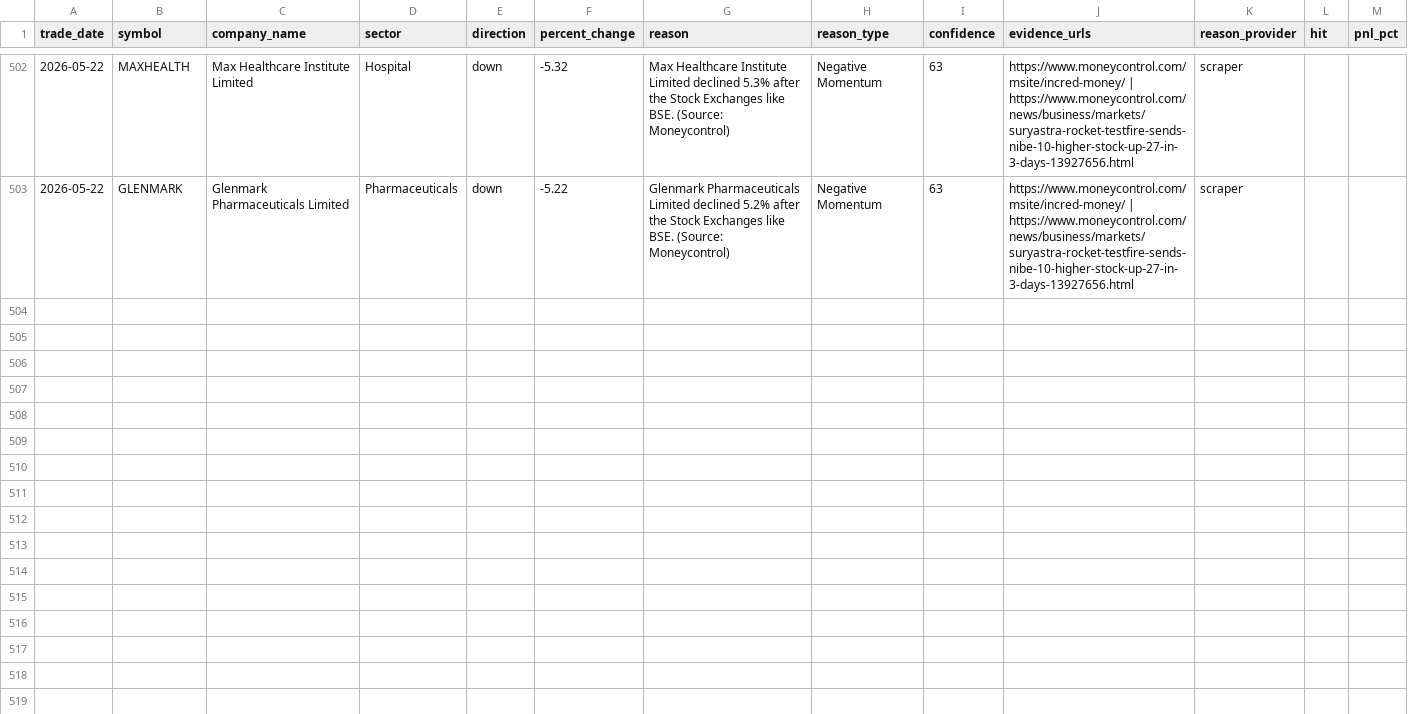
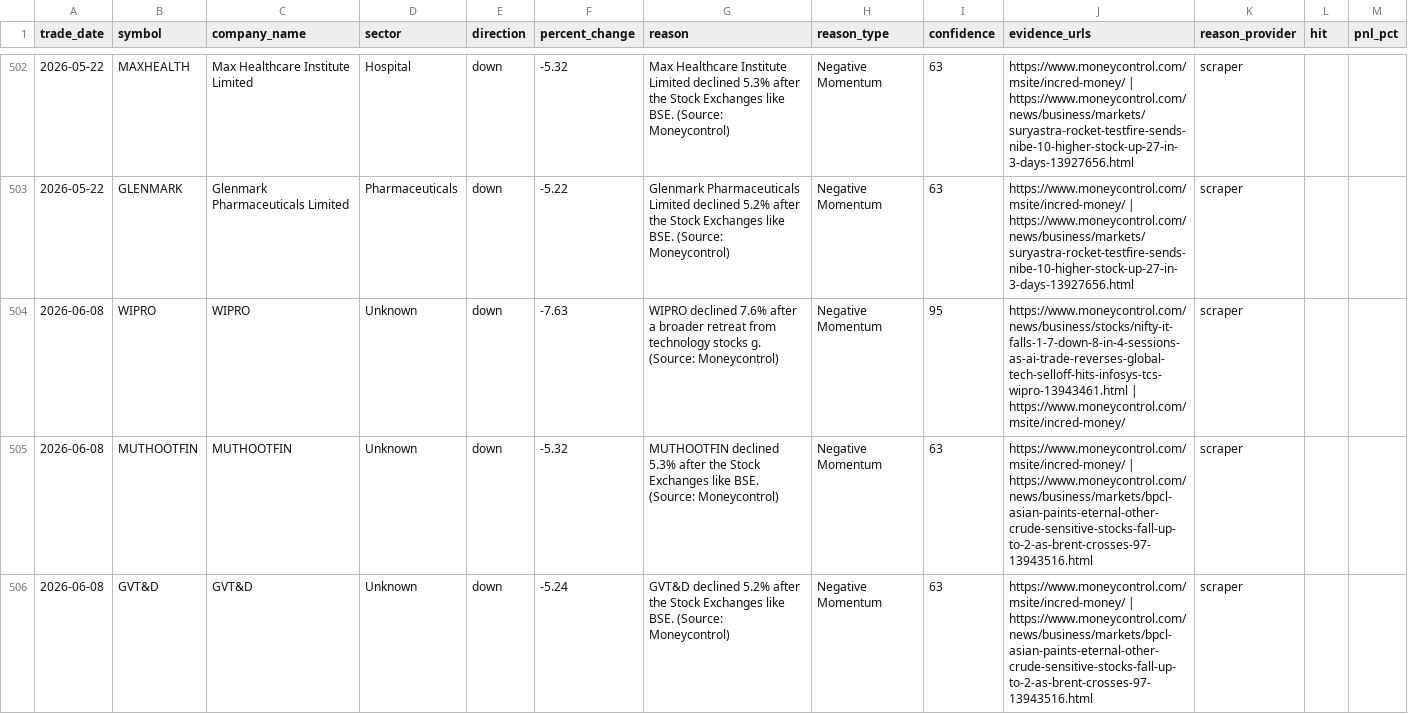
Before and after one commit to lakhanrathi1/AIStockScreener, a CSV file: data/alerts_history.csv, drawn as a sheet; only a part is shown, gaps mark what is left out; the diff names each change by its address in the sheet, - before the commit and + after, or states it on an @@ line.

```diff
--- a/data/alerts_history.csv
+++ b/data/alerts_history.csv
+row 504: 2026-06-08 | WIPRO | WIPRO | Unknown | down | -7.63 | WIPRO declined 7.6% after a broader retreat from technology stocks g. (Source: Moneycontrol) | Negative Momentum | 95 | https://www.moneycontrol.com/news/business/stocks/nifty-it-falls-1-7-down-8-in-4-sessions-as-ai-trade-reverses-global-tech-selloff-hits-infosys-tcs-wipro-13943461.html | https://www.moneycontrol.com/msite/incred-money/ | scraper
+row 505: 2026-06-08 | MUTHOOTFIN | MUTHOOTFIN | Unknown | down | -5.32 | MUTHOOTFIN declined 5.3% after the Stock Exchanges like BSE. (Source: Moneycontrol) | Negative Momentum | 63 | https://www.moneycontrol.com/msite/incred-money/ | https://www.moneycontrol.com/news/business/markets/bpcl-asian-paints-eternal-other-crude-sensitive-stocks-fall-up-to-2-as-brent-crosses-97-13943516.html | scraper
+row 506: 2026-06-08 | GVT&D | GVT&D | Unknown | down | -5.24 | GVT&D declined 5.2% after the Stock Exchanges like BSE. (Source: Moneycontrol) | Negative Momentum | 63 | https://www.moneycontrol.com/msite/incred-money/ | https://www.moneycontrol.com/news/business/markets/bpcl-asian-paints-eternal-other-crude-sensitive-stocks-fall-up-to-2-as-brent-crosses-97-13943516.html | scraper
```
Also changed, not shown: data/daily_alerts.csv.
